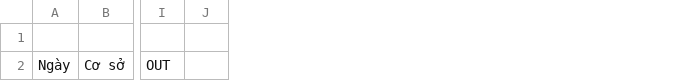
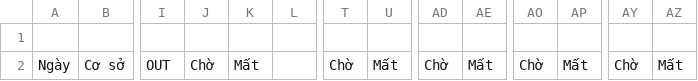
Before and after one commit to hunghmph12714/portal_teacher, a CSV file: public/entrance.csv, drawn as a sheet; only a part is shown, gaps mark what is left out; the diff names each change by its address in the sheet, - before the commit and + after, or states it on an @@ line.

Commit message:
entrance delay

```diff
--- a/public/entrance.csv
+++ b/public/entrance.csv
+column J, row 2: Chờ
+column K, row 2: Mất
+column T, row 2: Chờ
+column U, row 2: Mất
+column AD, row 2: Chờ
+column AE, row 2: Mất
+column AO, row 2: Chờ
+column AP, row 2: Mất
+column AY, row 2: Chờ
+column AZ, row 2: Mất
```
Also changed, not shown: 3 other files.
